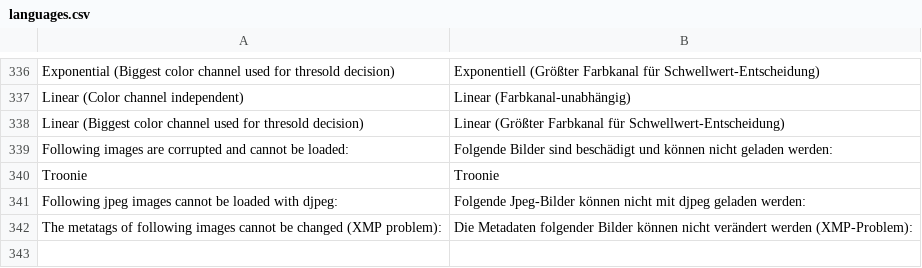
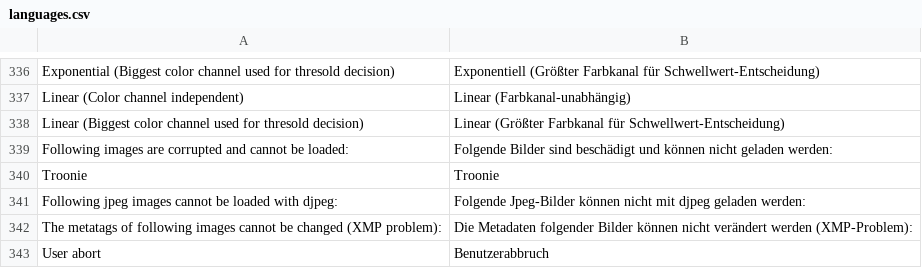
Before and after one commit to troonie/troonie, a CSV file: Troonie_Lib/languages.csv, drawn as a sheet; only a part is shown, gaps mark what is left out.

```diff
--- a/Troonie_Lib/languages.csv
+++ b/Troonie_Lib/languages.csv
@@ -342 +342,2 @@ Following jpeg images cannot be loaded with djpeg:;Folgende Jpeg-Bilder können
 The metatags of following images cannot be changed (XMP problem):;Die Metadaten folgender Bilder können nicht verändert werden (XMP-Problem):
+User abort;Benutzerabbruch
```
Also changed, not shown: 3 other files.
